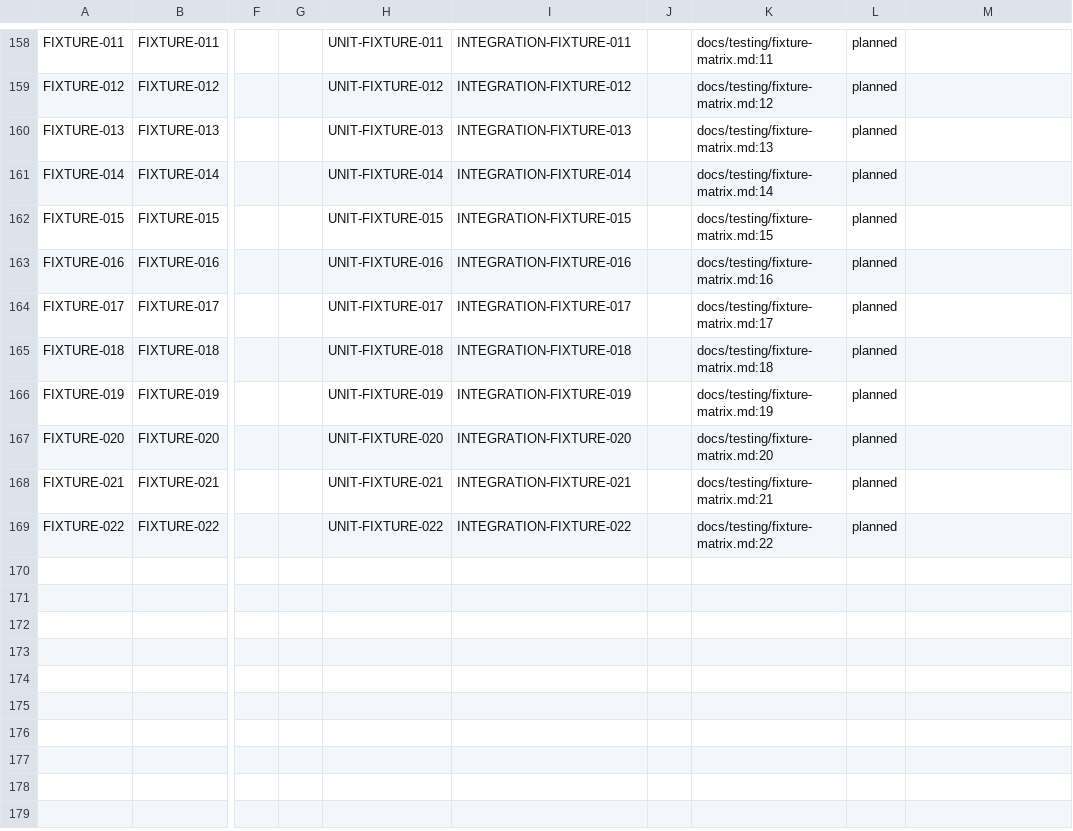
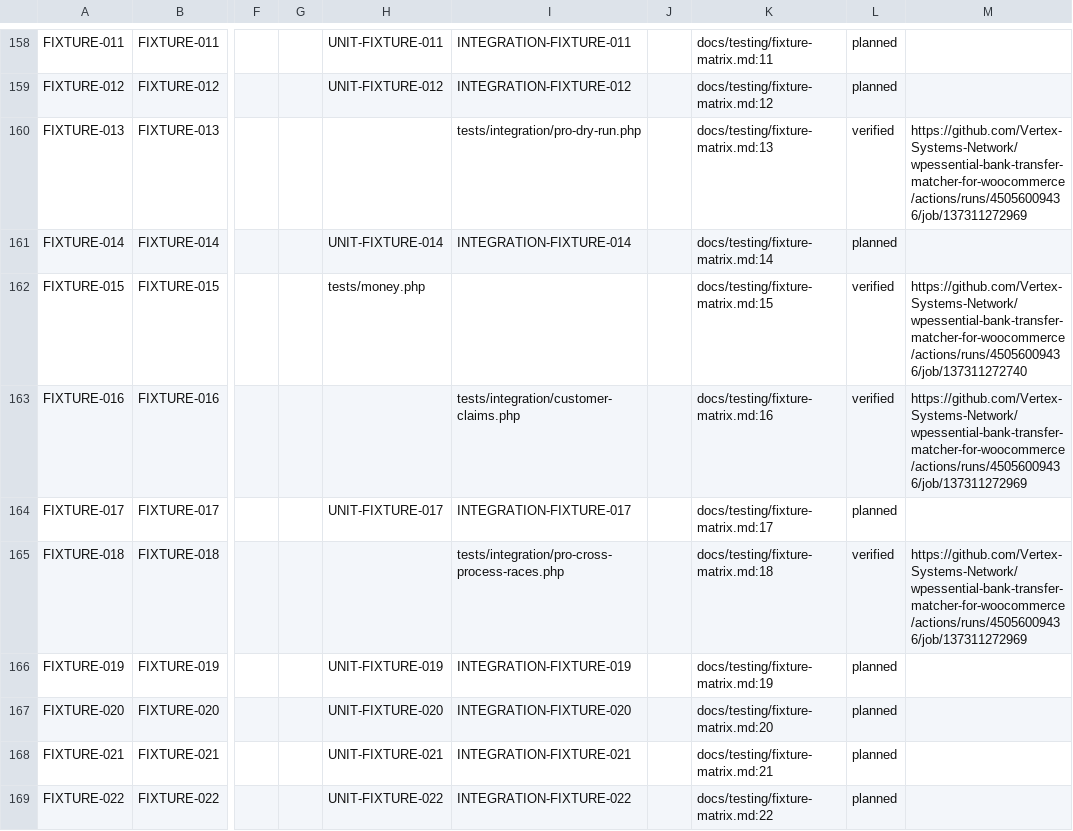
Before and after one commit to Vertex-Systems-Network/wpessential-bank-transfer-matcher-for-woocommerce, a CSV file: docs/testing/traceability.csv, drawn as a sheet; only a part is shown, gaps mark what is left out; the diff names each change by its address in the sheet, - before the commit and + after, or states it on an @@ line.

```diff
--- a/docs/testing/traceability.csv
+++ b/docs/testing/traceability.csv
-H160: UNIT-FIXTURE-013
+H160: (empty)
-I160: INTEGRATION-FIXTURE-013
+I160: tests/integration/pro-dry-run.php
-L160: planned
+L160: verified
-M160: (empty)
+M160: https://github.com/Vertex-Systems-Network/wpessential-bank-transfer-matcher-for-woocommerce/actions/runs/45056009436/job/137311272969
-H162: UNIT-FIXTURE-015
+H162: tests/money.php
-I162: INTEGRATION-FIXTURE-015
+I162: (empty)
-L162:L163: planned
+L162:L163: verified
-M162: (empty)
+M162: https://github.com/Vertex-Systems-Network/wpessential-bank-transfer-matcher-for-woocommerce/actions/runs/45056009436/job/137311272740
-H163: UNIT-FIXTURE-016
+H163: (empty)
-I163: INTEGRATION-FIXTURE-016
+I163: tests/integration/customer-claims.php
-M163: (empty)
+M163: https://github.com/Vertex-Systems-Network/wpessential-bank-transfer-matcher-for-woocommerce/actions/runs/45056009436/job/137311272969
-H165: UNIT-FIXTURE-018
+H165: (empty)
-I165: INTEGRATION-FIXTURE-018
+I165: tests/integration/pro-cross-process-races.php
-L165: planned
+L165: verified
-M165: (empty)
+M165: https://github.com/Vertex-Systems-Network/wpessential-bank-transfer-matcher-for-woocommerce/actions/runs/45056009436/job/137311272969
```
